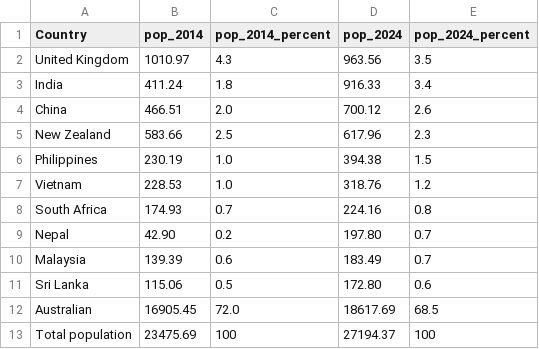
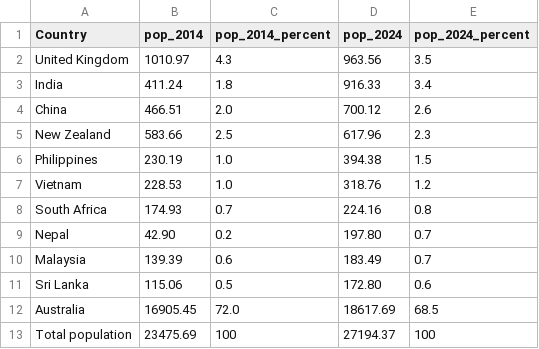
Before and after one commit to kluk0007/Monash_FIT3179_Homework_Week_9, a CSV file: data/estimated_resident_population_by_country_of_birth.csv, drawn as a sheet.

Commit message:
Update estimated_resident_population_by_country_of_birth.csv

```diff
--- a/data/estimated_resident_population_by_country_of_birth.csv
+++ b/data/estimated_resident_population_by_country_of_birth.csv
@@ -11,3 +11,3 @@
 "Sri Lanka","115.06","0.5","172.80","0.6"
-"Australian","16905.45","72.0","18617.69","68.5"
+"Australia","16905.45","72.0","18617.69","68.5"
 "Total population","23475.69","100","27194.37","100"
```
